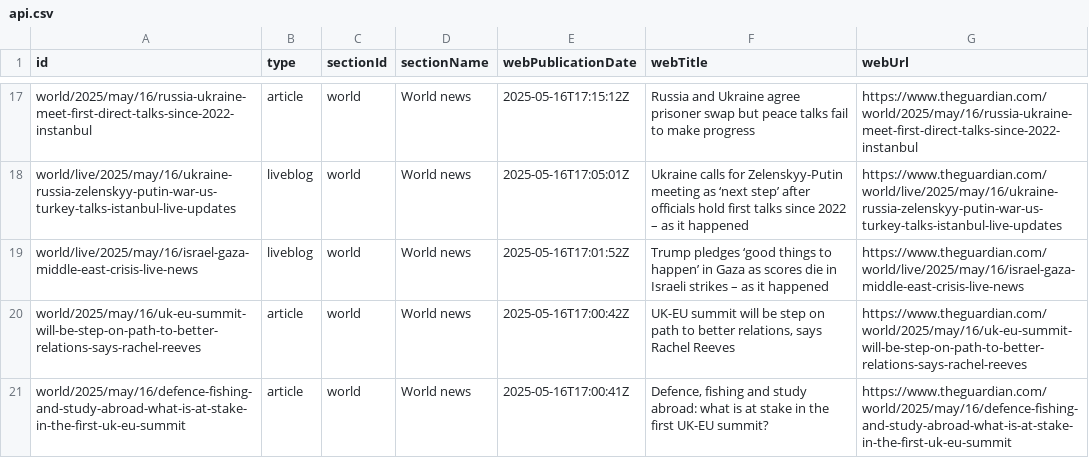
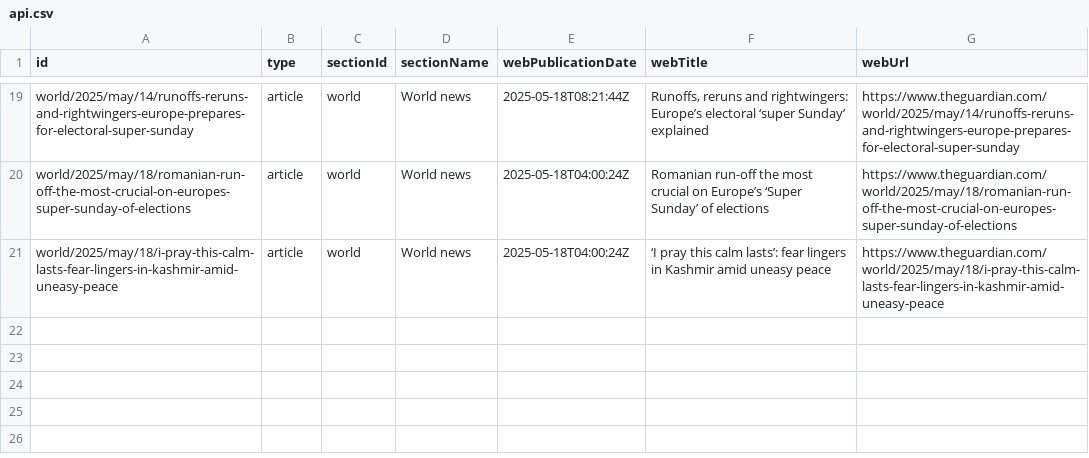
Before and after one commit to 400Ping/OpenSource-Platform, a CSV file: api.csv, drawn as a sheet; only a part is shown, gaps mark what is left out; removed rows and columns are numbered as before the commit, all else as after; the diff covers the shown part only; the diff names each change by its address in the sheet, - before the commit and + after, or states it on an @@ line.

```diff
--- a/api.csv
+++ b/api.csv
-A19 (id): world/2025/may/16/russia-ukraine-meet-first-direct-talks-since-2022-instanbul
+A19 (id): world/2025/may/14/runoffs-reruns-and-rightwingers-europe-prepares-for-electoral-super-sunday
-E19 (webPublicationDate): 2025-05-16T17:15:12Z
+E19 (webPublicationDate): 2025-05-18T08:21:44Z
-F19 (webTitle): Russia and Ukraine agree prisoner swap but peace talks fail to make progress
+F19 (webTitle): Runoffs, reruns and rightwingers: Europe’s electoral ‘super Sunday’ explained
-G19 (webUrl): https://www.theguardian.com/world/2025/may/16/russia-ukraine-meet-first-direct-talks-since-2022-instanbul
+G19 (webUrl): https://www.theguardian.com/world/2025/may/14/runoffs-reruns-and-rightwingers-europe-prepares-for-electoral-super-sunday
-row 18: world/live/2025/may/16/ukraine-russia-zelenskyy-putin-war-us-turkey-talks-istanbul-live-updates | liveblog | world | World news | 2025-05-16T17:05:01Z | Ukraine calls for Zelenskyy-Putin meeting as ‘next step’ after officials hold first talks since 2022 – as it happened | https://www.theguardian.com/world/live/2025/may/16/ukraine-russia-zelenskyy-putin-war-us-turkey-talks-istanbul-live-updates
-row 19: world/live/2025/may/16/israel-gaza-middle-east-crisis-live-news | liveblog | world | World news | 2025-05-16T17:01:52Z | Trump pledges ‘good things to happen’ in Gaza as scores die in Israeli strikes – as it happened | https://www.theguardian.com/world/live/2025/may/16/israel-gaza-middle-east-crisis-live-news
-A20 (id): world/2025/may/16/uk-eu-summit-will-be-step-on-path-to-better-relations-says-rachel-reeves
+A20 (id): world/2025/may/18/romanian-run-off-the-most-crucial-on-europes-super-sunday-of-elections
-E20 (webPublicationDate): 2025-05-16T17:00:42Z
+E20 (webPublicationDate): 2025-05-18T04:00:24Z
-F20 (webTitle): UK-EU summit will be step on path to better relations, says Rachel Reeves
+F20 (webTitle): Romanian run-off the most crucial on Europe’s ‘Super Sunday’ of elections
-G20 (webUrl): https://www.theguardian.com/world/2025/may/16/uk-eu-summit-will-be-step-on-path-to-better-relations-says-rachel-reeves
+G20 (webUrl): https://www.theguardian.com/world/2025/may/18/romanian-run-off-the-most-crucial-on-europes-super-sunday-of-elections
-A21 (id): world/2025/may/16/defence-fishing-and-study-abroad-what-is-at-stake-in-the-first-uk-eu-summit
+A21 (id): world/2025/may/18/i-pray-this-calm-lasts-fear-lingers-in-kashmir-amid-uneasy-peace
-E21 (webPublicationDate): 2025-05-16T17:00:41Z
+E21 (webPublicationDate): 2025-05-18T04:00:24Z
-F21 (webTitle): Defence, fishing and study abroad: what is at stake in the first UK-EU summit?
+F21 (webTitle): ‘I pray this calm lasts’: fear lingers in Kashmir amid uneasy peace
-G21 (webUrl): https://www.theguardian.com/world/2025/may/16/defence-fishing-and-study-abroad-what-is-at-stake-in-the-first-uk-eu-summit
+G21 (webUrl): https://www.theguardian.com/world/2025/may/18/i-pray-this-calm-lasts-fear-lingers-in-kashmir-amid-uneasy-peace
```
Also changed, not shown: 2 added rows and 60 edited cells elsewhere in this file.
